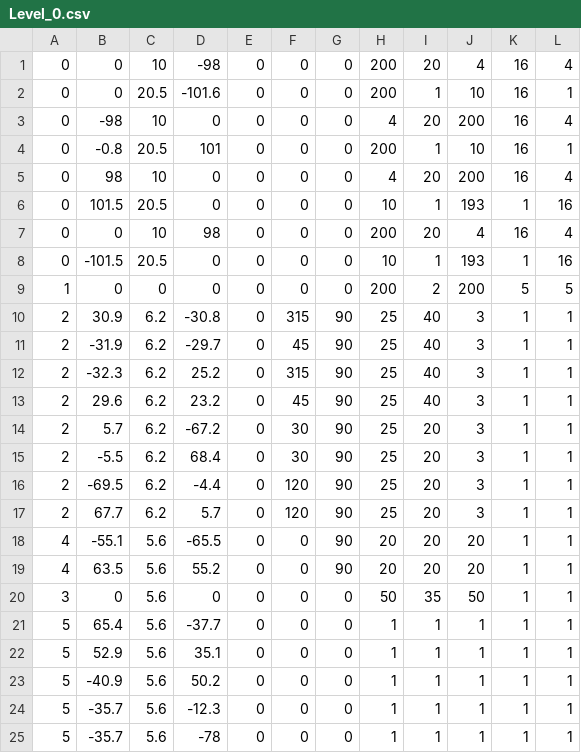
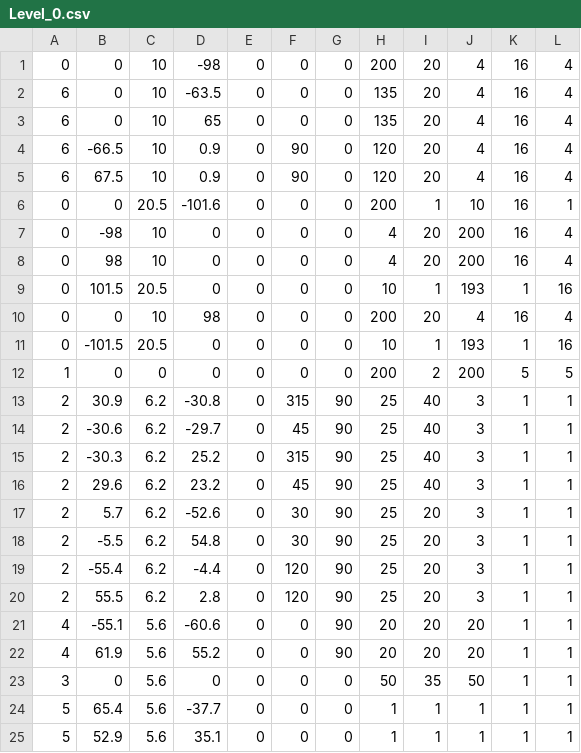
Before and after one commit to ishant4iZard/CSC8508, a CSV file: Assets/LevelData/Level_0.csv, drawn as a sheet; only a part is shown; the shorter side is filled out with more unchanged rows.

```diff
--- a/Assets/LevelData/Level_0.csv
+++ b/Assets/LevelData/Level_0.csv
@@ -1,5 +1,8 @@
 0,0,10,-98,0,0,0,200,20,4,16,4
+6,0,10,-63.5,0,0,0,135,20,4,16,4
+6,0,10,65,0,0,0,135,20,4,16,4
+6,-66.5,10,0.9,0,90,0,120,20,4,16,4
+6,67.5,10,0.9,0,90,0,120,20,4,16,4
 0,0,20.5,-101.6,0,0,0,200,1,10,16,1
 0,-98,10,0,0,0,0,4,20,200,16,4
-0,-0.8,20.5,101,0,0,0,200,1,10,16,1
 0,98,10,0,0,0,0,4,20,200,16,4
@@ -10,11 +13,11 @@
 2,30.9,6.2,-30.8,0,315,90,25,40,3,1,1
-2,-31.9,6.2,-29.7,0,45,90,25,40,3,1,1
-2,-32.3,6.2,25.2,0,315,90,25,40,3,1,1
+2,-30.6,6.2,-29.7,0,45,90,25,40,3,1,1
+2,-30.3,6.2,25.2,0,315,90,25,40,3,1,1
 2,29.6,6.2,23.2,0,45,90,25,40,3,1,1
-2,5.7,6.2,-67.2,0,30,90,25,20,3,1,1
-2,-5.5,6.2,68.4,0,30,90,25,20,3,1,1
-2,-69.5,6.2,-4.4,0,120,90,25,20,3,1,1
-2,67.7,6.2,5.7,0,120,90,25,20,3,1,1
-4,-55.1,5.6,-65.5,0,0,90,20,20,20,1,1
-4,63.5,5.6,55.2,0,0,90,20,20,20,1,1
+2,5.7,6.2,-52.6,0,30,90,25,20,3,1,1
+2,-5.5,6.2,54.8,0,30,90,25,20,3,1,1
+2,-55.4,6.2,-4.4,0,120,90,25,20,3,1,1
+2,55.5,6.2,2.8,0,120,90,25,20,3,1,1
+4,-55.1,5.6,-60.6,0,0,90,20,20,20,1,1
+4,61.9,5.6,55.2,0,0,90,20,20,20,1,1
 3,0,5.6,0,0,0,0,50,35,50,1,1
```
Also changed, not shown: Assets/LevelData/Level_1.csv, 6 other files.
